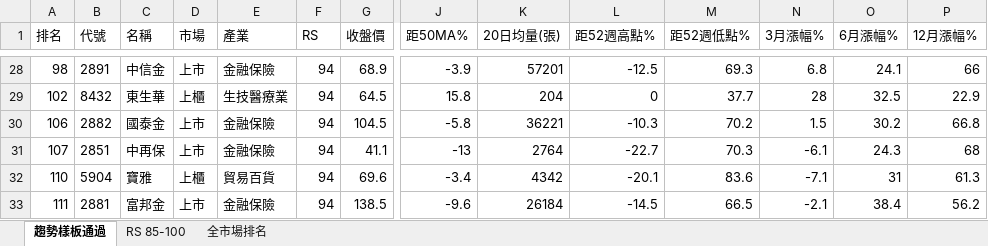
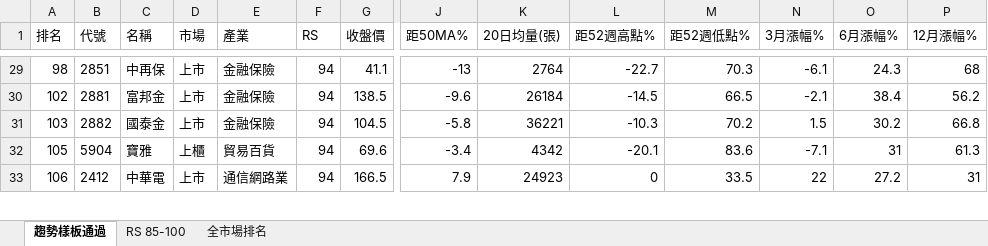
Before and after one commit to smoli0725-droid/tw-rs-screener, an Excel workbook: output/RS_全市場排名.xlsx, sheet 趨勢樣板通過, drawn as a sheet; only a part is shown, gaps mark what is left out; values as stored, in another font and other column widths than the file's, no borders; removed rows and columns are numbered as before the commit, all else as after; rows hold the shown columns only; the diff covers the shown part only; the diff names each change by its address in the sheet, - before the commit and + after, or states it on an @@ line.

```diff
--- a/output/RS_全市場排名.xlsx (sheet 趨勢樣板通過)
+++ b/output/RS_全市場排名.xlsx (sheet 趨勢樣板通過)
-B29 (代號): 2891
+B29 (代號): 2851
-C29 (名稱): 中信金
+C29 (名稱): 中再保
-G29 (收盤價): 68.9
+G29 (收盤價): 41.1
-J29 (距50MA%): -3.9
+J29 (距50MA%): -13
-K29 (20日均量(張)): 57201
+K29 (20日均量(張)): 2764
-L29 (距52週高點%): -12.5
+L29 (距52週高點%): -22.7
-M29 (距52週低點%): 69.3
+M29 (距52週低點%): 70.3
-N29 (3月漲幅%): 6.8
+N29 (3月漲幅%): -6.1
-O29 (6月漲幅%): 24.1
+O29 (6月漲幅%): 24.3
-P29 (12月漲幅%): 66
+P29 (12月漲幅%): 68
-B30 (代號): 8432
+B30 (代號): 2881
-C30 (名稱): 東生華
+C30 (名稱): 富邦金
-D30 (市場): 上櫃
+D30 (市場): 上市
-E30 (產業): 生技醫療業
+E30 (產業): 金融保險
-G30 (收盤價): 64.5
+G30 (收盤價): 138.5
-J30 (距50MA%): 15.8
+J30 (距50MA%): -9.6
-K30 (20日均量(張)): 204
+K30 (20日均量(張)): 26184
-L30 (距52週高點%): 0
+L30 (距52週高點%): -14.5
-M30 (距52週低點%): 37.7
+M30 (距52週低點%): 66.5
-N30 (3月漲幅%): 28
+N30 (3月漲幅%): -2.1
-O30 (6月漲幅%): 32.5
+O30 (6月漲幅%): 38.4
-P30 (12月漲幅%): 22.9
+P30 (12月漲幅%): 56.2
-A31 (排名): 106
+A31 (排名): 103
-row 31: 107 | 2851 | 中再保 | 上市 | 金融保險 | 94 | 41.1 | -13 | 2764 | -22.7 | 70.3 | -6.1 | 24.3 | 68
-A32 (排名): 110
+A32 (排名): 105
-row 33: 111 | 2881 | 富邦金 | 上市 | 金融保險 | 94 | 138.5 | -9.6 | 26184 | -14.5 | 66.5 | -2.1 | 38.4 | 56.2
+row 33: 106 | 2412 | 中華電 | 上市 | 通信網路業 | 94 | 166.5 | 7.9 | 24923 | 0 | 33.5 | 22 | 27.2 | 31
```
Also changed, not shown: 21 added rows, 20 removed rows and 128 edited cells elsewhere in this sheet, sheet RS 85-100, sheet 全市場排名, 6 other files.
